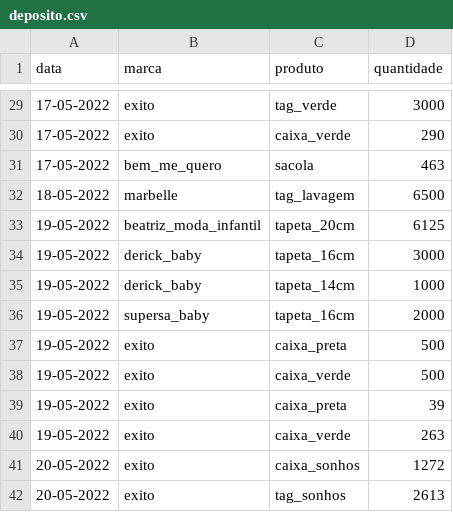
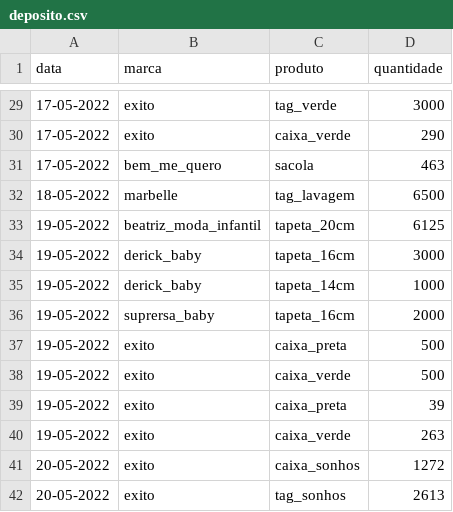
Before and after one commit to batistajoao54/portifolio-desenvolvendo, a CSV file: deposito.csv, drawn as a sheet; only a part is shown, gaps mark what is left out.

Commit message:
Update deposito.csv

```diff
--- a/deposito.csv
+++ b/deposito.csv
@@ -35,3 +35,3 @@ data,marca,produto,quantidade
 19-05-2022,derick_baby,tapeta_14cm,1000
-19-05-2022,supersa_baby,tapeta_16cm,2000
+19-05-2022,suprersa_baby,tapeta_16cm,2000
 19-05-2022,exito,caixa_preta,500
```
